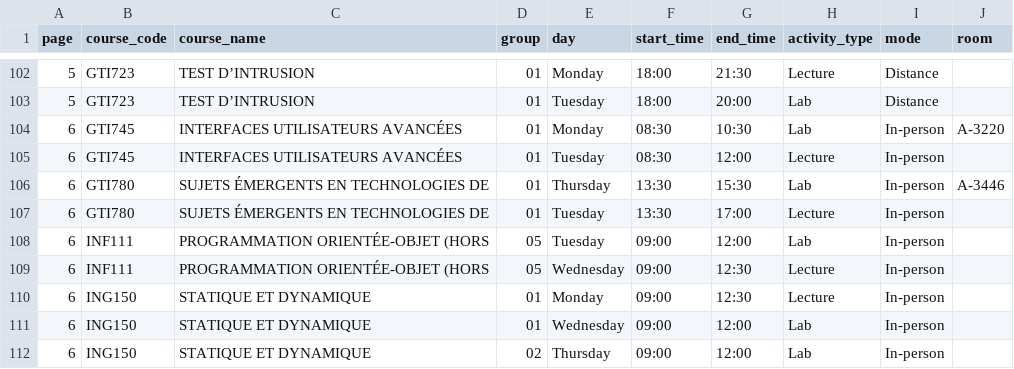
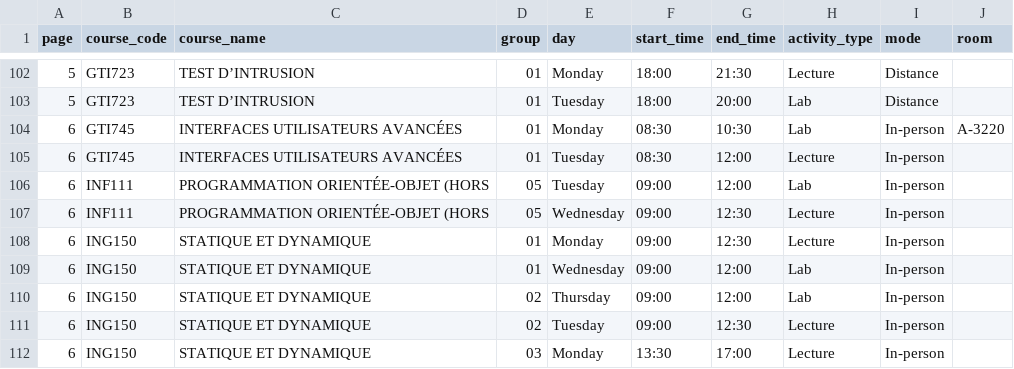
Before and after one commit to olivier0922/schedule-generator-ETS, a CSV file: data/H-2027_log.csv, drawn as a sheet; only a part is shown, gaps mark what is left out; the shorter side is filled out with more unchanged rows; the diff names each change by its address in the sheet, - before the commit and + after, or states it on an @@ line.

```diff
--- a/data/H-2027_log.csv
+++ b/data/H-2027_log.csv
-row 106: 6 | GTI780 | SUJETS ÉMERGENTS EN TECHNOLOGIES DE | 01 | Thursday | 13:30 | 15:30 | Lab | In-person | A-3446
-row 107: 6 | GTI780 | SUJETS ÉMERGENTS EN TECHNOLOGIES DE | 01 | Tuesday | 13:30 | 17:00 | Lecture | In-person
```
Also changed, not shown: data/H-2027_ctn.csv, data/H-2027_gti.csv, 2 other files.
